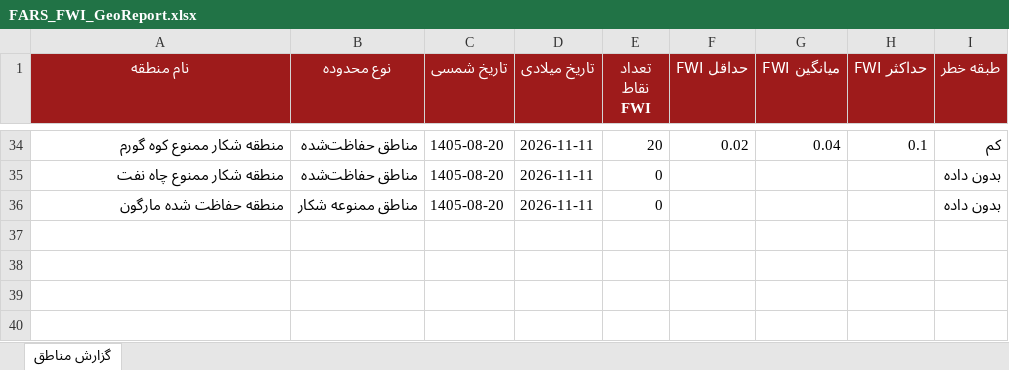
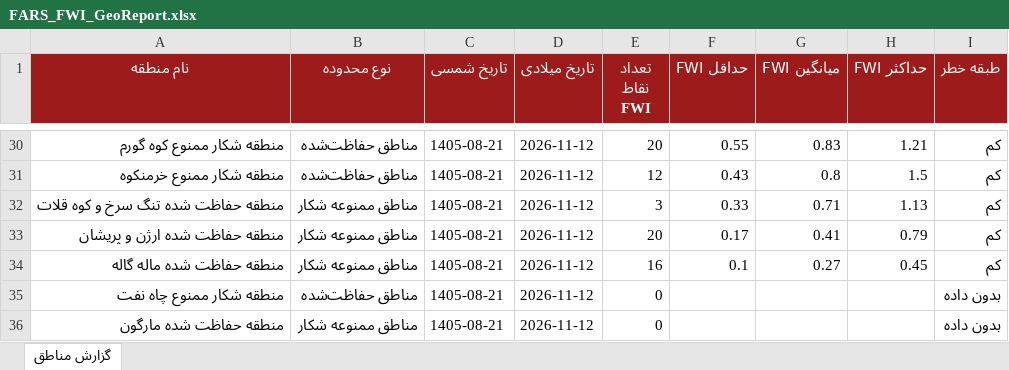
Before and after one commit to hashempoorsadegh214-prog/FARS-FWI, an Excel workbook: data/FARS_FWI_GeoReport.xlsx, sheet گزارش مناطق, drawn as a sheet; only a part is shown, gaps mark what is left out; values as stored, in another font and other column widths than the file's, no borders; conditional formats not drawn; addresses are those after the commit; the diff covers the shown part only; the diff names each change by its address in the sheet, - before the commit and + after, or states it on an @@ line.

```diff
--- a/data/FARS_FWI_GeoReport.xlsx (sheet گزارش مناطق)
+++ b/data/FARS_FWI_GeoReport.xlsx (sheet گزارش مناطق)
-C30 (تاریخ شمسی): 1405-08-20
+C30 (تاریخ شمسی): 1405-08-21
-D30 (تاریخ میلادی): 2026-11-11
+D30 (تاریخ میلادی): 2026-11-12
-F30 (حداقل FWI): 0.02
+F30 (حداقل FWI): 0.55
-G30 (میانگین FWI): 0.04
+G30 (میانگین FWI): 0.83
-H30 (حداکثر FWI): 0.1
+H30 (حداکثر FWI): 1.21
+row 31: منطقه شکار ممنوع خرمنکوه | مناطق حفاظت‌شده | 1405-08-21 | 2026-11-12 | 12 | 0.43 | 0.8 | 1.5 | کم
+row 32: منطقه حفاظت شده تنگ سرخ و کوه قلات | مناطق ممنوعه شکار | 1405-08-21 | 2026-11-12 | 3 | 0.33 | 0.71 | 1.13 | کم
+row 33: منطقه حفاظت شده ارژن و پريشان | مناطق ممنوعه شکار | 1405-08-21 | 2026-11-12 | 20 | 0.17 | 0.41 | 0.79 | کم
+row 34: منطقه حفاظت شده ماله گاله | مناطق ممنوعه شکار | 1405-08-21 | 2026-11-12 | 16 | 0.1 | 0.27 | 0.45 | کم
-C35:C36 (تاریخ شمسی): 1405-08-20
+C35:C36 (تاریخ شمسی): 1405-08-21
-D35:D36 (تاریخ میلادی): 2026-11-11
+D35:D36 (تاریخ میلادی): 2026-11-12
```
Also changed, not shown: 15 added rows, 19 removed rows and 70 edited cells elsewhere in this sheet, 1 other file.
